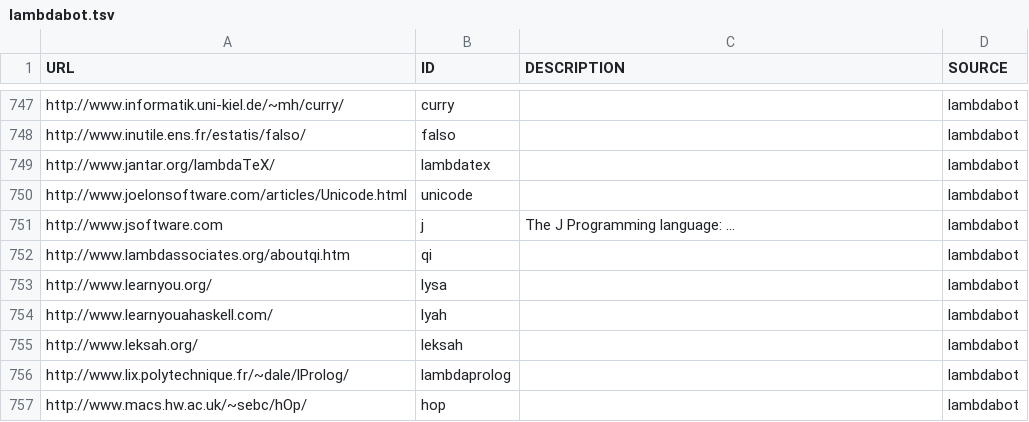
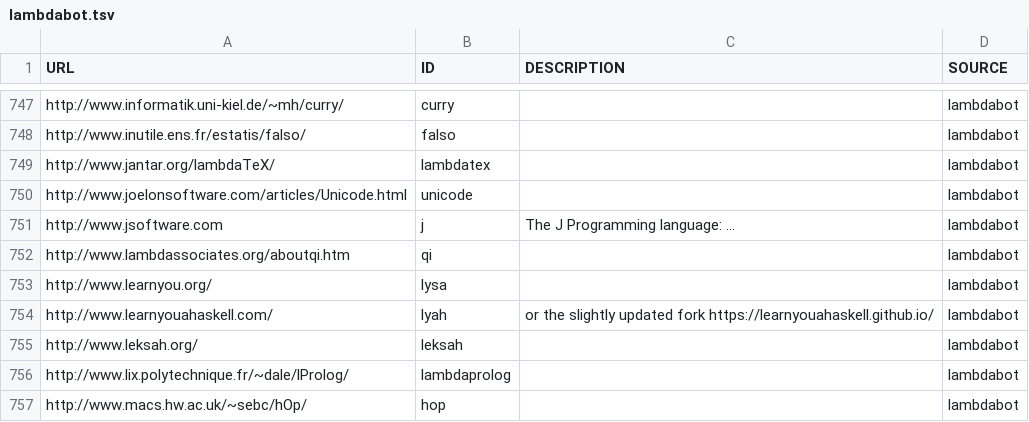
Before and after one commit to simonmichael/haskell-links-data, a TSV file: lambdabot.tsv, drawn as a sheet; only a part is shown, gaps mark what is left out.

Commit message:
update lambdabot

```diff
--- a/lambdabot.tsv
+++ b/lambdabot.tsv
@@ -753,3 +753,3 @@ http://www.lambdassociates.org/aboutqi.htm	qi		lambdabot
 http://www.learnyou.org/	lysa		lambdabot
-http://www.learnyouahaskell.com/	lyah		lambdabot
+http://www.learnyouahaskell.com/	lyah	or the slightly updated fork https://learnyouahaskell.github.io/	lambdabot
 http://www.leksah.org/	leksah		lambdabot
```
